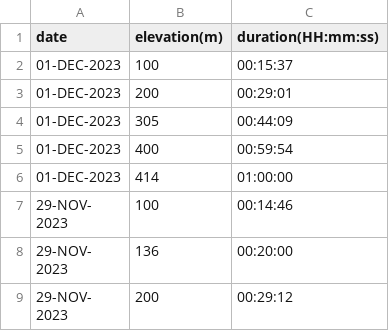
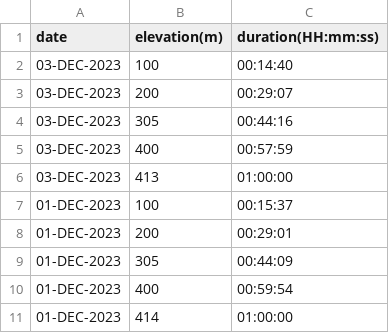
Before and after one commit to EricLeFort/ExerciseLog, a CSV file: data/rate_of_climb.csv, drawn as a sheet; only a part is shown; the shorter side is filled out with more unchanged rows.

```diff
--- a/data/rate_of_climb.csv
+++ b/data/rate_of_climb.csv
@@ -1,2 +1,7 @@
 date,elevation(m),duration(HH:mm:ss)
+03-DEC-2023,100,00:14:40
+03-DEC-2023,200,00:29:07
+03-DEC-2023,305,00:44:16
+03-DEC-2023,400,00:57:59
+03-DEC-2023,413,01:00:00
 01-DEC-2023,100,00:15:37
```
Also changed, not shown: data/preds/avg_workout_durations.csv, data/preds/resting_heart_rate_trendline.csv, 54 other files.
